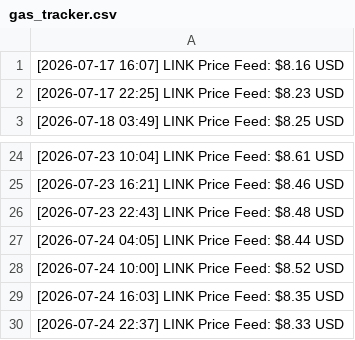
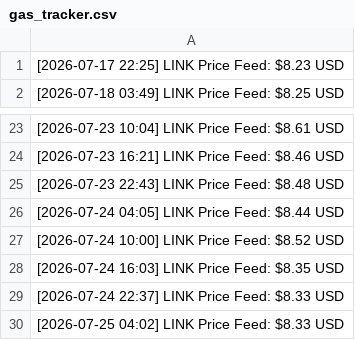
Before and after one commit to korob911/minima, a CSV file: gas_tracker.csv, drawn as a sheet; only a part is shown, gaps mark what is left out; removed rows and columns are numbered as before the commit, all else as after; the diff names each change by its address in the sheet, - before the commit and + after, or states it on an @@ line.

Commit message:
data: link oracle update 2026-07-25 04:02 [skip ci]

```diff
--- a/gas_tracker.csv
+++ b/gas_tracker.csv
-row 1: [2026-07-17 16:07] LINK Price Feed: $8.16 USD
+row 30: [2026-07-25 04:02] LINK Price Feed: $8.33 USD
```
